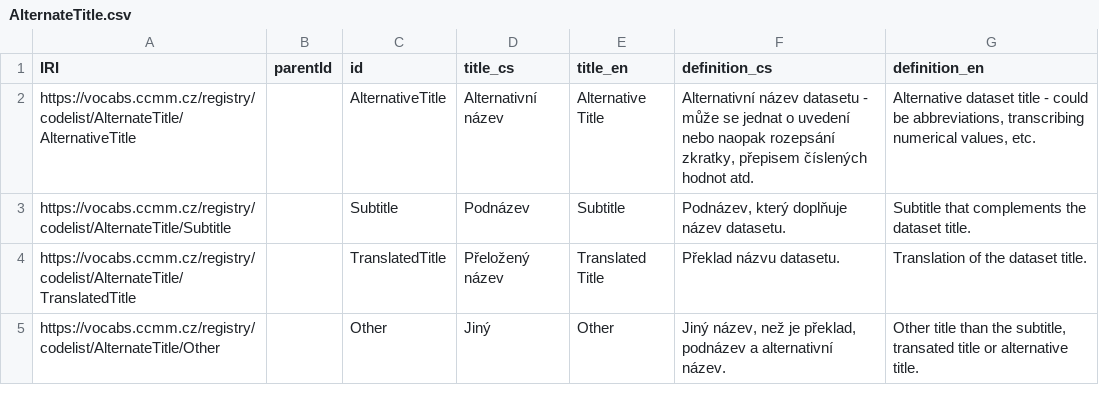
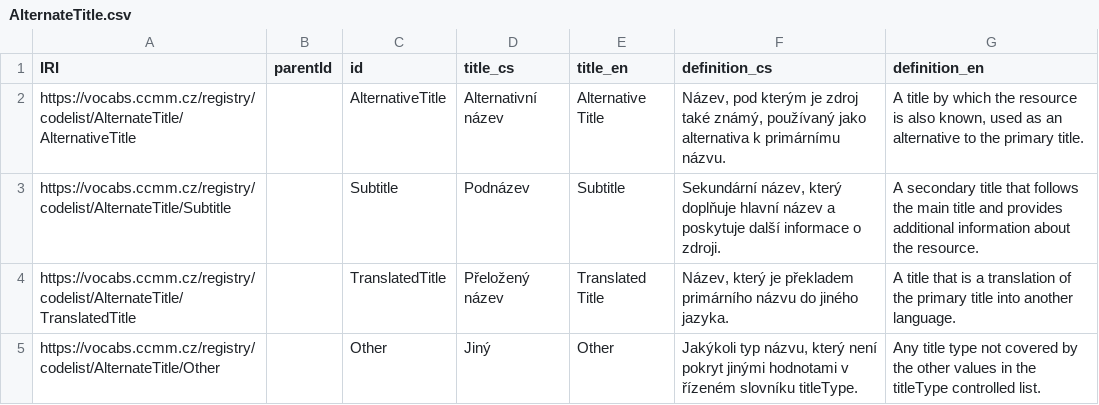
Before and after one commit to techlib/CCMM-controlled-vocab, a CSV file: AlternateTitle.csv, drawn as a sheet.

```diff
--- a/AlternateTitle.csv
+++ b/AlternateTitle.csv
@@ -1,5 +1,5 @@
 IRI,parentId,id,title_cs,title_en,definition_cs,definition_en
-https://vocabs.ccmm.cz/registry/codelist/AlternateTitle/AlternativeTitle,,AlternativeTitle,Alternativní název,Alternative Title,"Alternativní název datasetu - může se jednat o uvedení nebo naopak rozepsání zkratky, přepisem číslených hodnot atd.","Alternative dataset title - could be abbreviations, transcribing numerical values, etc."
-https://vocabs.ccmm.cz/registry/codelist/AlternateTitle/Subtitle,,Subtitle,Podnázev,Subtitle,"Podnázev, který doplňuje název datasetu.",Subtitle that complements the dataset title.
-https://vocabs.ccmm.cz/registry/codelist/AlternateTitle/TranslatedTitle,,TranslatedTitle,Přeložený název,Translated Title,Překlad názvu datasetu.,Translation of the dataset title.
-https://vocabs.ccmm.cz/registry/codelist/AlternateTitle/Other,,Other,Jiný,Other,"Jiný název, než je překlad, podnázev a alternativní název.","Other title than the subtitle, transated title or alternative title."
+https://vocabs.ccmm.cz/registry/codelist/AlternateTitle/AlternativeTitle,,AlternativeTitle,Alternativní název,Alternative Title,"Název, pod kterým je zdroj také známý, používaný jako alternativa k primárnímu názvu.","A title by which the resource is also known, used as an alternative to the primary title."
+https://vocabs.ccmm.cz/registry/codelist/AlternateTitle/Subtitle,,Subtitle,Podnázev,Subtitle,"Sekundární název, který doplňuje hlavní název a poskytuje další informace o zdroji.",A secondary title that follows the main title and provides additional information about the resource.
+https://vocabs.ccmm.cz/registry/codelist/AlternateTitle/TranslatedTitle,,TranslatedTitle,Přeložený název,Translated Title,"Název, který je překladem primárního názvu do jiného jazyka.",A title that is a translation of the primary title into another language.
+https://vocabs.ccmm.cz/registry/codelist/AlternateTitle/Other,,Other,Jiný,Other,"Jakýkoli typ názvu, který není pokryt jinými hodnotami v řízeném slovníku titleType.",Any title type not covered by the other values in the titleType controlled list.
```
Also changed, not shown: RelationType.csv, TimeReference.csv.
